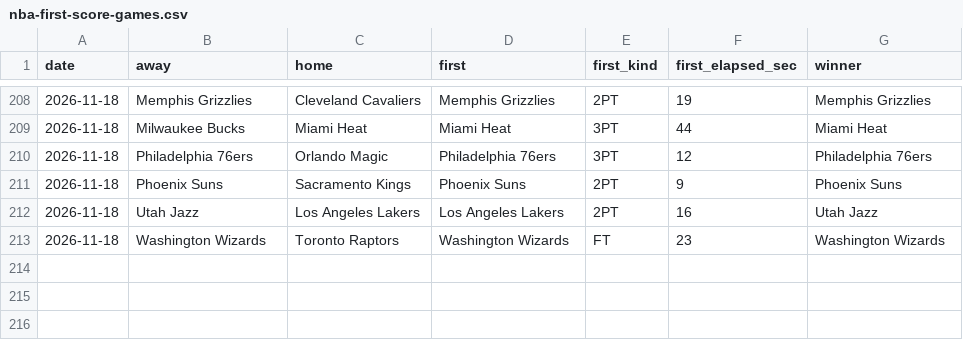
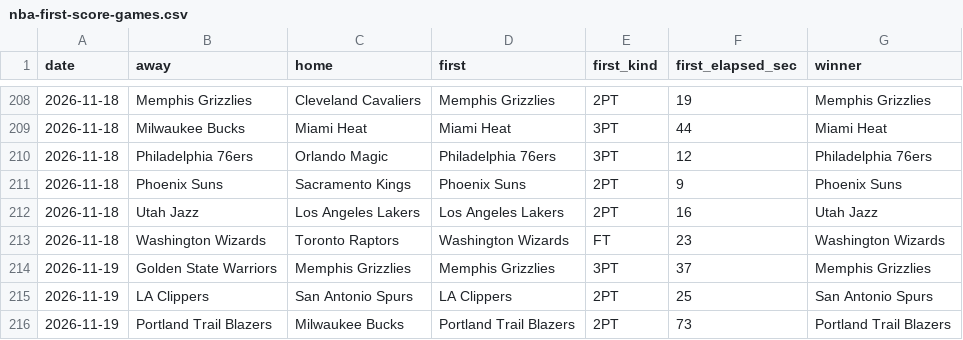
Before and after one commit to michaellvenuti-ops/mv_magic, a CSV file: pc-data/nba-first-score-games.csv, drawn as a sheet; only a part is shown, gaps mark what is left out; the diff names each change by its address in the sheet, - before the commit and + after, or states it on an @@ line.

Commit message:
pc-scans sync: pc-data/nba-first-score-games.csv

```diff
--- a/pc-data/nba-first-score-games.csv
+++ b/pc-data/nba-first-score-games.csv
+row 214: 2026-11-19 | Golden State Warriors | Memphis Grizzlies | Memphis Grizzlies | 3PT | 37 | Memphis Grizzlies
+row 215: 2026-11-19 | LA Clippers | San Antonio Spurs | LA Clippers | 2PT | 25 | San Antonio Spurs
+row 216: 2026-11-19 | Portland Trail Blazers | Milwaukee Bucks | Portland Trail Blazers | 2PT | 73 | Portland Trail Blazers
```
